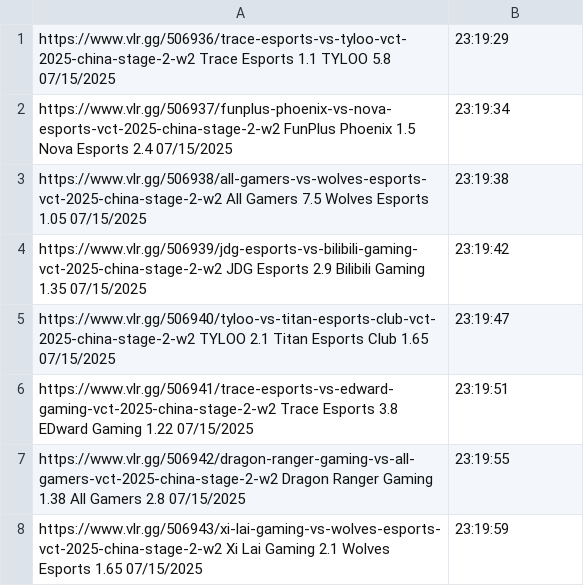
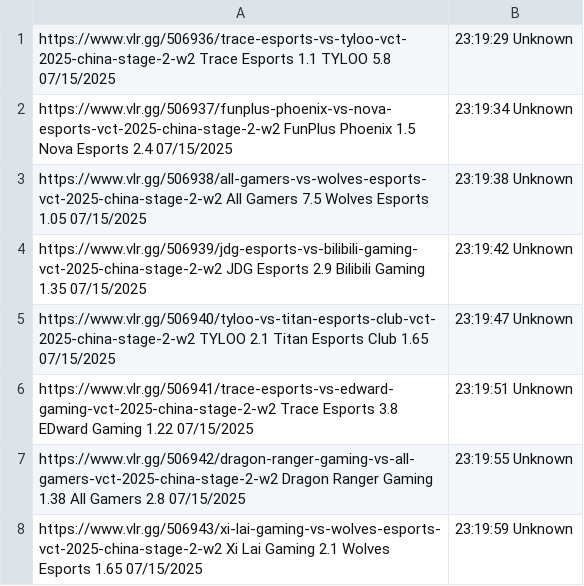
Before and after one commit to mrshmllow/platchat-backtest, a CSV file: 2499.csv, drawn as a sheet.

```diff
--- a/2499.csv
+++ b/2499.csv
@@ -1,8 +1,8 @@
-https://www.vlr.gg/506936/trace-esports-vs-tyloo-vct-2025-china-stage-2-w2	Trace Esports	1.1	TYLOO	5.8	07/15/2025, 23:19:29
-https://www.vlr.gg/506937/funplus-phoenix-vs-nova-esports-vct-2025-china-stage-2-w2	FunPlus Phoenix	1.5	Nova Esports	2.4	07/15/2025, 23:19:34
-https://www.vlr.gg/506938/all-gamers-vs-wolves-esports-vct-2025-china-stage-2-w2	All Gamers	7.5	Wolves Esports	1.05	07/15/2025, 23:19:38
-https://www.vlr.gg/506939/jdg-esports-vs-bilibili-gaming-vct-2025-china-stage-2-w2	JDG Esports	2.9	Bilibili Gaming	1.35	07/15/2025, 23:19:42
-https://www.vlr.gg/506940/tyloo-vs-titan-esports-club-vct-2025-china-stage-2-w2	TYLOO	2.1	Titan Esports Club	1.65	07/15/2025, 23:19:47
-https://www.vlr.gg/506941/trace-esports-vs-edward-gaming-vct-2025-china-stage-2-w2	Trace Esports	3.8	EDward Gaming	1.22	07/15/2025, 23:19:51
-https://www.vlr.gg/506942/dragon-ranger-gaming-vs-all-gamers-vct-2025-china-stage-2-w2	Dragon Ranger Gaming	1.38	All Gamers	2.8	07/15/2025, 23:19:55
-https://www.vlr.gg/506943/xi-lai-gaming-vs-wolves-esports-vct-2025-china-stage-2-w2	Xi Lai Gaming	2.1	Wolves Esports	1.65	07/15/2025, 23:19:59
+https://www.vlr.gg/506936/trace-esports-vs-tyloo-vct-2025-china-stage-2-w2	Trace Esports	1.1	TYLOO	5.8	07/15/2025, 23:19:29	Unknown
+https://www.vlr.gg/506937/funplus-phoenix-vs-nova-esports-vct-2025-china-stage-2-w2	FunPlus Phoenix	1.5	Nova Esports	2.4	07/15/2025, 23:19:34	Unknown
+https://www.vlr.gg/506938/all-gamers-vs-wolves-esports-vct-2025-china-stage-2-w2	All Gamers	7.5	Wolves Esports	1.05	07/15/2025, 23:19:38	Unknown
+https://www.vlr.gg/506939/jdg-esports-vs-bilibili-gaming-vct-2025-china-stage-2-w2	JDG Esports	2.9	Bilibili Gaming	1.35	07/15/2025, 23:19:42	Unknown
+https://www.vlr.gg/506940/tyloo-vs-titan-esports-club-vct-2025-china-stage-2-w2	TYLOO	2.1	Titan Esports Club	1.65	07/15/2025, 23:19:47	Unknown
+https://www.vlr.gg/506941/trace-esports-vs-edward-gaming-vct-2025-china-stage-2-w2	Trace Esports	3.8	EDward Gaming	1.22	07/15/2025, 23:19:51	Unknown
+https://www.vlr.gg/506942/dragon-ranger-gaming-vs-all-gamers-vct-2025-china-stage-2-w2	Dragon Ranger Gaming	1.38	All Gamers	2.8	07/15/2025, 23:19:55	Unknown
+https://www.vlr.gg/506943/xi-lai-gaming-vs-wolves-esports-vct-2025-china-stage-2-w2	Xi Lai Gaming	2.1	Wolves Esports	1.65	07/15/2025, 23:19:59	Unknown
```
Also changed, not shown: 2498.csv, 2500.csv, 2 other files.
